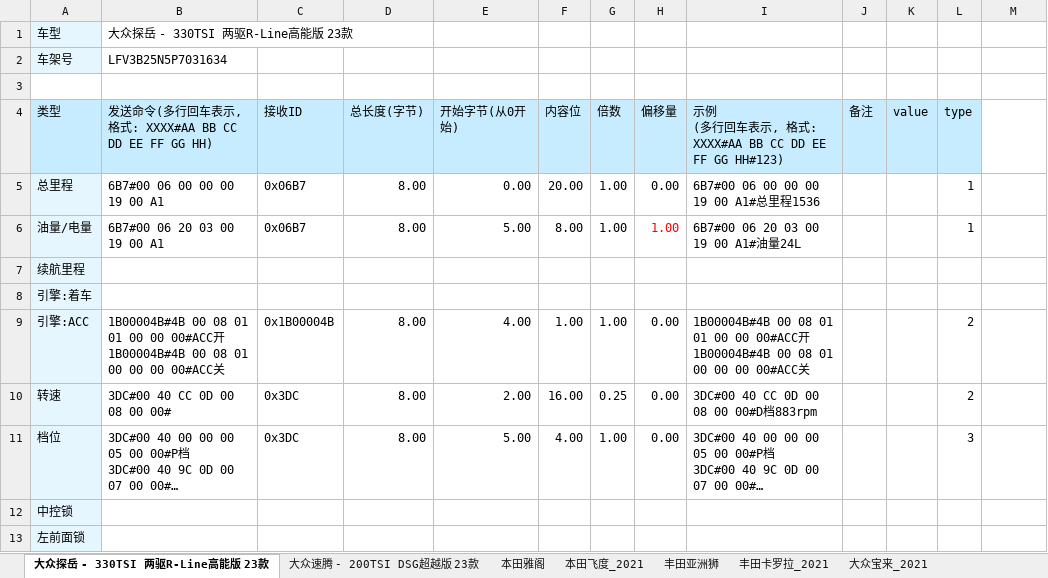
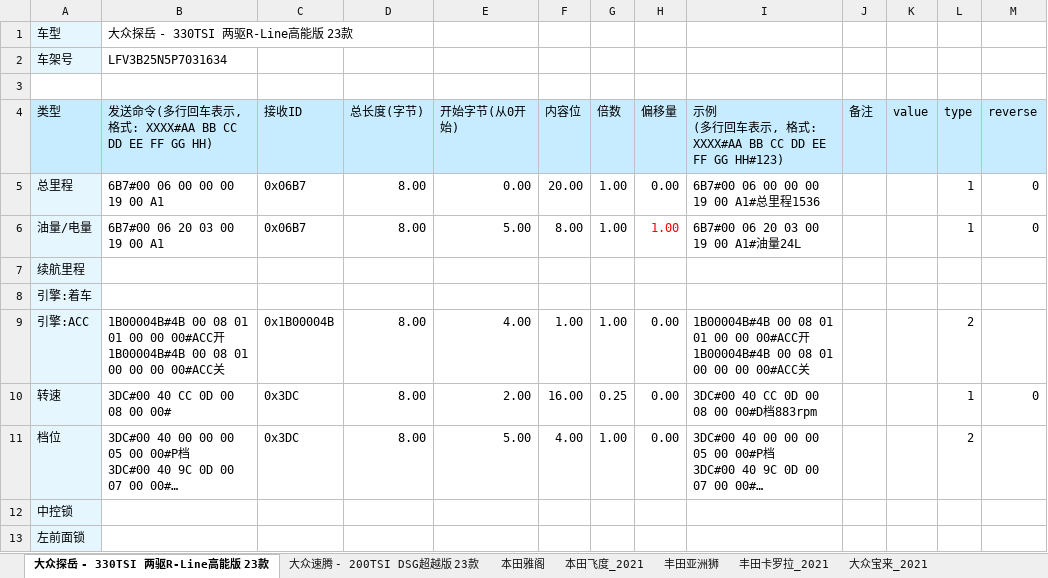
Before and after one commit to youngharry99/can_test, an Excel workbook: _xlsx/can_data_all_model.xlsx, sheet 大众探岳 - 330TSI 两驱R-Line高能版 23款, drawn as a sheet; only a part is shown; long unchanged cells end in …; values as stored, in another font and other column widths than the file's, no borders; the diff names each change by its address in the sheet, - before the commit and + after, or states it on an @@ line.

```diff
--- a/_xlsx/can_data_all_model.xlsx (sheet 大众探岳 - 330TSI 两驱R-Line高能版 23款)
+++ b/_xlsx/can_data_all_model.xlsx (sheet 大众探岳 - 330TSI 两驱R-Line高能版 23款)
-M4: (empty)
+M4: reverse
-M4 fill: none
+M4 fill: #C7ECFF
-M5:M6 (reverse): (empty)
+M5:M6 (reverse): 0
-L10 (type): 2
+L10 (type): 1
-M10 (reverse): (empty)
+M10 (reverse): 0
-L11 (type): 3
+L11 (type): 2
```
Also changed, not shown: sheet 本田雅阁, 2 other files.
